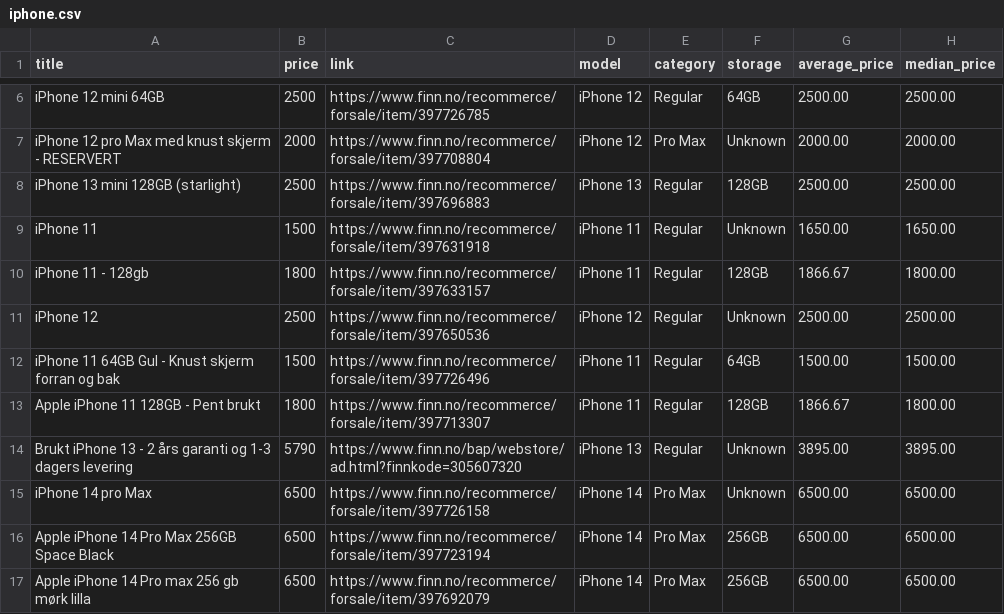
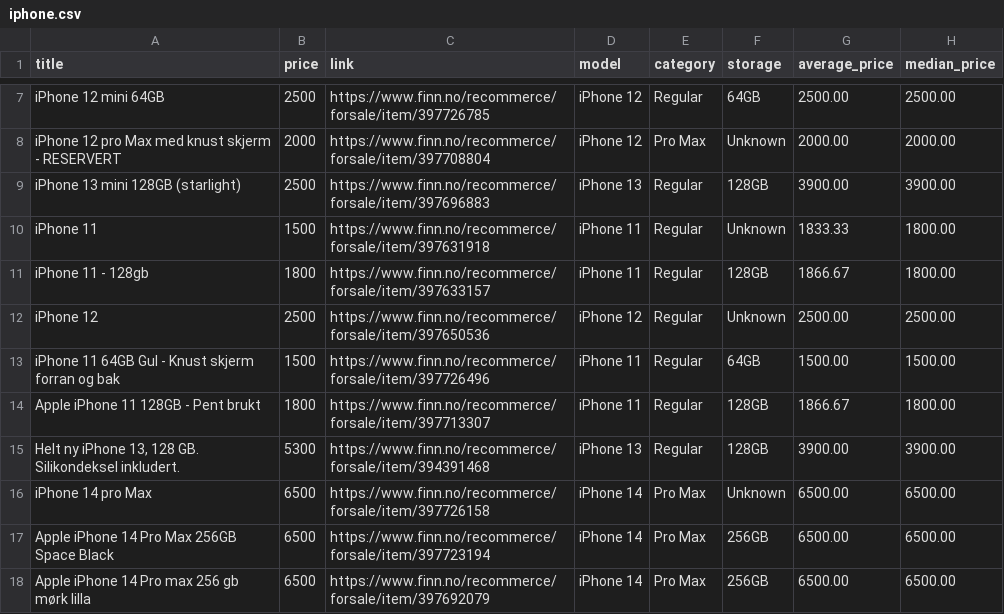
Before and after one commit to JibbelJabbel/Scrap, a CSV file: iphone.csv, drawn as a sheet; only a part is shown, gaps mark what is left out; the diff covers the shown part only.

```diff
--- a/iphone.csv
+++ b/iphone.csv
@@ -7,4 +8,4 @@ iPhone 12 mini 64GB,2500,https://www.finn.no/recommerce/forsale/item/397726785,i
 iPhone 12 pro Max med knust skjerm - RESERVERT,2000,https://www.finn.no/recommerce/forsale/item/397708804,iPhone 12,Pro Max,Unknown,2000.00,2000.00
-iPhone 13 mini 128GB (starlight),2500,https://www.finn.no/recommerce/forsale/item/397696883,iPhone 13,Regular,128GB,2500.00,2500.00
-iPhone 11,1500,https://www.finn.no/recommerce/forsale/item/397631918,iPhone 11,Regular,Unknown,1650.00,1650.00
+iPhone 13 mini 128GB (starlight),2500,https://www.finn.no/recommerce/forsale/item/397696883,iPhone 13,Regular,128GB,3900.00,3900.00
+iPhone 11,1500,https://www.finn.no/recommerce/forsale/item/397631918,iPhone 11,Regular,Unknown,1833.33,1800.00
 iPhone 11 - 128gb,1800,https://www.finn.no/recommerce/forsale/item/397633157,iPhone 11,Regular,128GB,1866.67,1800.00
@@ -13,3 +14,3 @@ iPhone 11 64GB Gul - Knust skjerm forran og bak,1500,https://www.finn.no/recomme
 Apple iPhone 11 128GB - Pent brukt,1800,https://www.finn.no/recommerce/forsale/item/397713307,iPhone 11,Regular,128GB,1866.67,1800.00
-Brukt iPhone 13 - 2 års garanti og 1-3 dagers levering,5790,https://www.finn.no/bap/webstore/ad.html?finnkode=305607320,iPhone 13,Regular,Unknown,3895.00,3895.00
+"Helt ny iPhone 13, 128 GB. Silikondeksel inkludert.",5300,https://www.finn.no/recommerce/forsale/item/394391468,iPhone 13,Regular,128GB,3900.00,3900.00
 iPhone 14 pro Max,6500,https://www.finn.no/recommerce/forsale/item/397726158,iPhone 14,Pro Max,Unknown,6500.00,6500.00
```
Also changed, not shown: 1 added row, 1 removed row and 6 edited cells elsewhere in this file.
